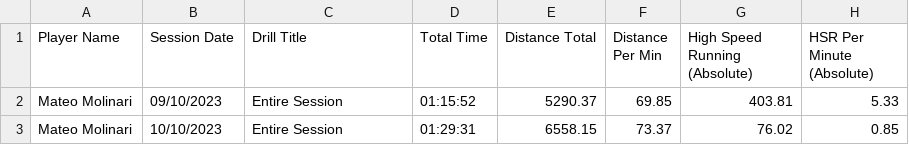
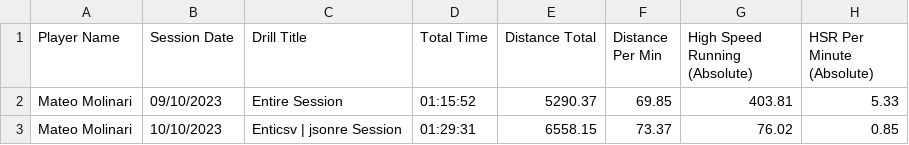
Before and after one commit to MBerguer/tesis-futbol, a CSV file: notebooks/Session-Mateo-summary.csv, drawn as a sheet; only a part is shown; the diff names each change by its address in the sheet, - before the commit and + after, or states it on an @@ line.

```diff
--- a/notebooks/Session-Mateo-summary.csv
+++ b/notebooks/Session-Mateo-summary.csv
-C3 (Drill Title): Entire Session
+C3 (Drill Title): Enticsv | jsonre Session
```
Also changed, not shown: 8 other files.
